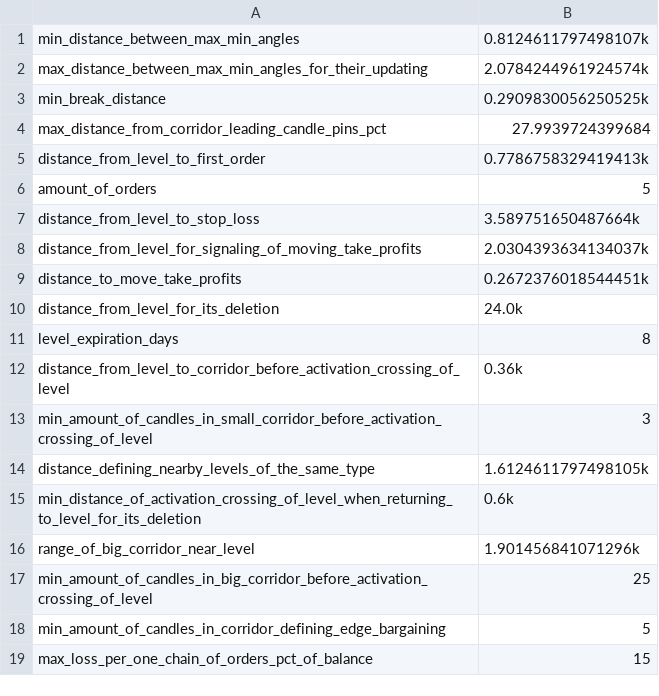
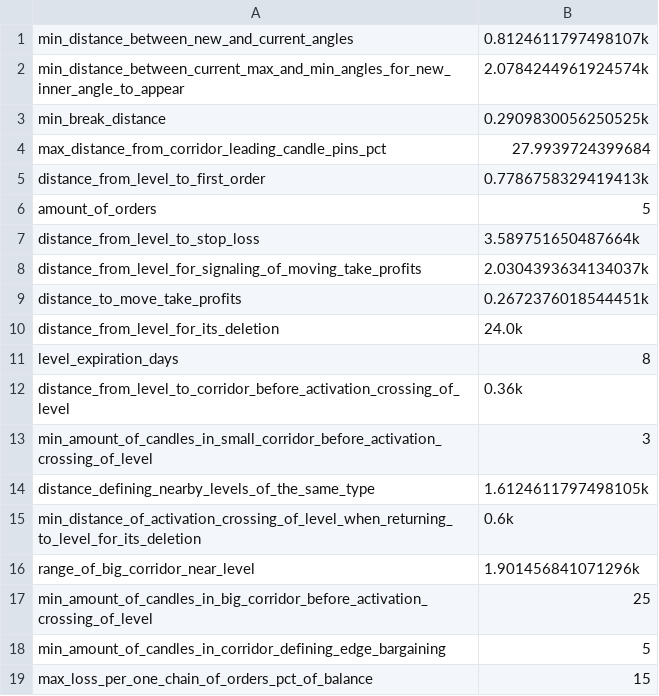
Before and after one commit to GoshikBot/rust_DO, a CSV file: strategy_params/step_params.csv, drawn as a sheet.

Commit message:
implement get_new_angle

```diff
--- a/strategy_params/step_params.csv
+++ b/strategy_params/step_params.csv
@@ -1,3 +1,3 @@
-min_distance_between_max_min_angles,0.8124611797498107k
-max_distance_between_max_min_angles_for_their_updating,2.0784244961924574k
+min_distance_between_new_and_current_angles,0.8124611797498107k
+min_distance_between_current_max_and_min_angles_for_new_inner_angle_to_appear,2.0784244961924574k
 min_break_distance,0.2909830056250525k
```
Also changed, not shown: 19 other files.
